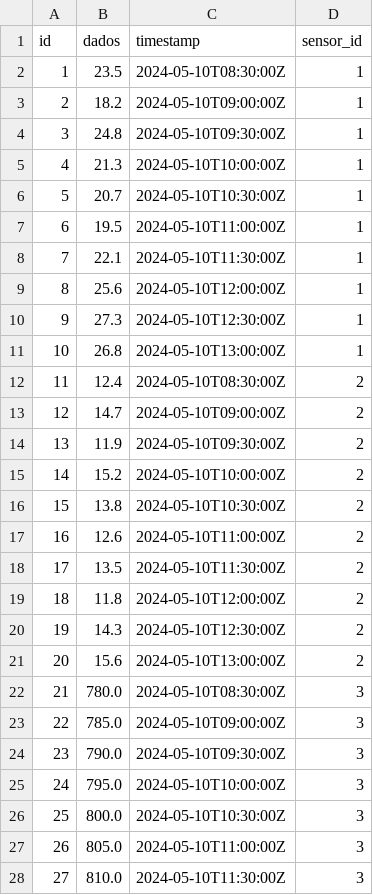
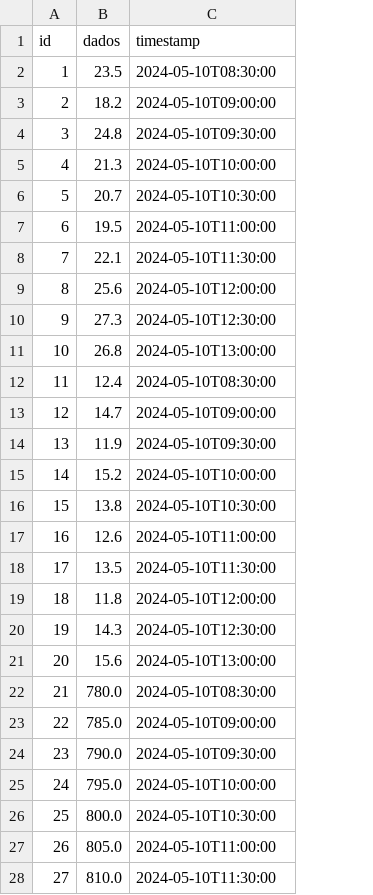
Before and after one commit to fabriciocs/smartiot, a CSV file: src/main/resources/config/liquibase/fake-data/dado_sensor.csv, drawn as a sheet; only a part is shown; the diff covers the shown part only; the diff names each change by its address in the sheet, - before the commit and + after, or states it on an @@ line.

```diff
--- a/src/main/resources/config/liquibase/fake-data/dado_sensor.csv
+++ b/src/main/resources/config/liquibase/fake-data/dado_sensor.csv
-column D (sensor_id), rows 2-28: 1 | 1 | 1 | 1 | 1 | 1 | 1 | 1 | 1 | 1 | 2 | 2 | 2 | 2 | 2 | 2 | 2 | 2 | 2 | 2 | 3 | 3 | 3 | 3 | 3 | 3 | 3
-C2 (timestamp): 2024-05-10T08:30:00Z
+C2 (timestamp): 2024-05-10T08:30:00
-C3 (timestamp): 2024-05-10T09:00:00Z
+C3 (timestamp): 2024-05-10T09:00:00
-C4 (timestamp): 2024-05-10T09:30:00Z
+C4 (timestamp): 2024-05-10T09:30:00
-C5 (timestamp): 2024-05-10T10:00:00Z
+C5 (timestamp): 2024-05-10T10:00:00
-C6 (timestamp): 2024-05-10T10:30:00Z
+C6 (timestamp): 2024-05-10T10:30:00
-C7 (timestamp): 2024-05-10T11:00:00Z
+C7 (timestamp): 2024-05-10T11:00:00
-C8 (timestamp): 2024-05-10T11:30:00Z
+C8 (timestamp): 2024-05-10T11:30:00
-C9 (timestamp): 2024-05-10T12:00:00Z
+C9 (timestamp): 2024-05-10T12:00:00
-C10 (timestamp): 2024-05-10T12:30:00Z
+C10 (timestamp): 2024-05-10T12:30:00
-C11 (timestamp): 2024-05-10T13:00:00Z
+C11 (timestamp): 2024-05-10T13:00:00
-C12 (timestamp): 2024-05-10T08:30:00Z
+C12 (timestamp): 2024-05-10T08:30:00
-C13 (timestamp): 2024-05-10T09:00:00Z
+C13 (timestamp): 2024-05-10T09:00:00
-C14 (timestamp): 2024-05-10T09:30:00Z
+C14 (timestamp): 2024-05-10T09:30:00
-C15 (timestamp): 2024-05-10T10:00:00Z
+C15 (timestamp): 2024-05-10T10:00:00
-C16 (timestamp): 2024-05-10T10:30:00Z
+C16 (timestamp): 2024-05-10T10:30:00
-C17 (timestamp): 2024-05-10T11:00:00Z
+C17 (timestamp): 2024-05-10T11:00:00
-C18 (timestamp): 2024-05-10T11:30:00Z
+C18 (timestamp): 2024-05-10T11:30:00
-C19 (timestamp): 2024-05-10T12:00:00Z
+C19 (timestamp): 2024-05-10T12:00:00
-C20 (timestamp): 2024-05-10T12:30:00Z
+C20 (timestamp): 2024-05-10T12:30:00
-C21 (timestamp): 2024-05-10T13:00:00Z
+C21 (timestamp): 2024-05-10T13:00:00
-C22 (timestamp): 2024-05-10T08:30:00Z
+C22 (timestamp): 2024-05-10T08:30:00
-C23 (timestamp): 2024-05-10T09:00:00Z
+C23 (timestamp): 2024-05-10T09:00:00
-C24 (timestamp): 2024-05-10T09:30:00Z
+C24 (timestamp): 2024-05-10T09:30:00
-C25 (timestamp): 2024-05-10T10:00:00Z
+C25 (timestamp): 2024-05-10T10:00:00
-C26 (timestamp): 2024-05-10T10:30:00Z
+C26 (timestamp): 2024-05-10T10:30:00
-C27 (timestamp): 2024-05-10T11:00:00Z
+C27 (timestamp): 2024-05-10T11:00:00
-C28 (timestamp): 2024-05-10T11:30:00Z
+C28 (timestamp): 2024-05-10T11:30:00
```
Also changed, not shown: 13 edited cells elsewhere in this file, src/main/resources/config/liquibase/fake-data/configuracao_alerta.csv, 9 other files.
